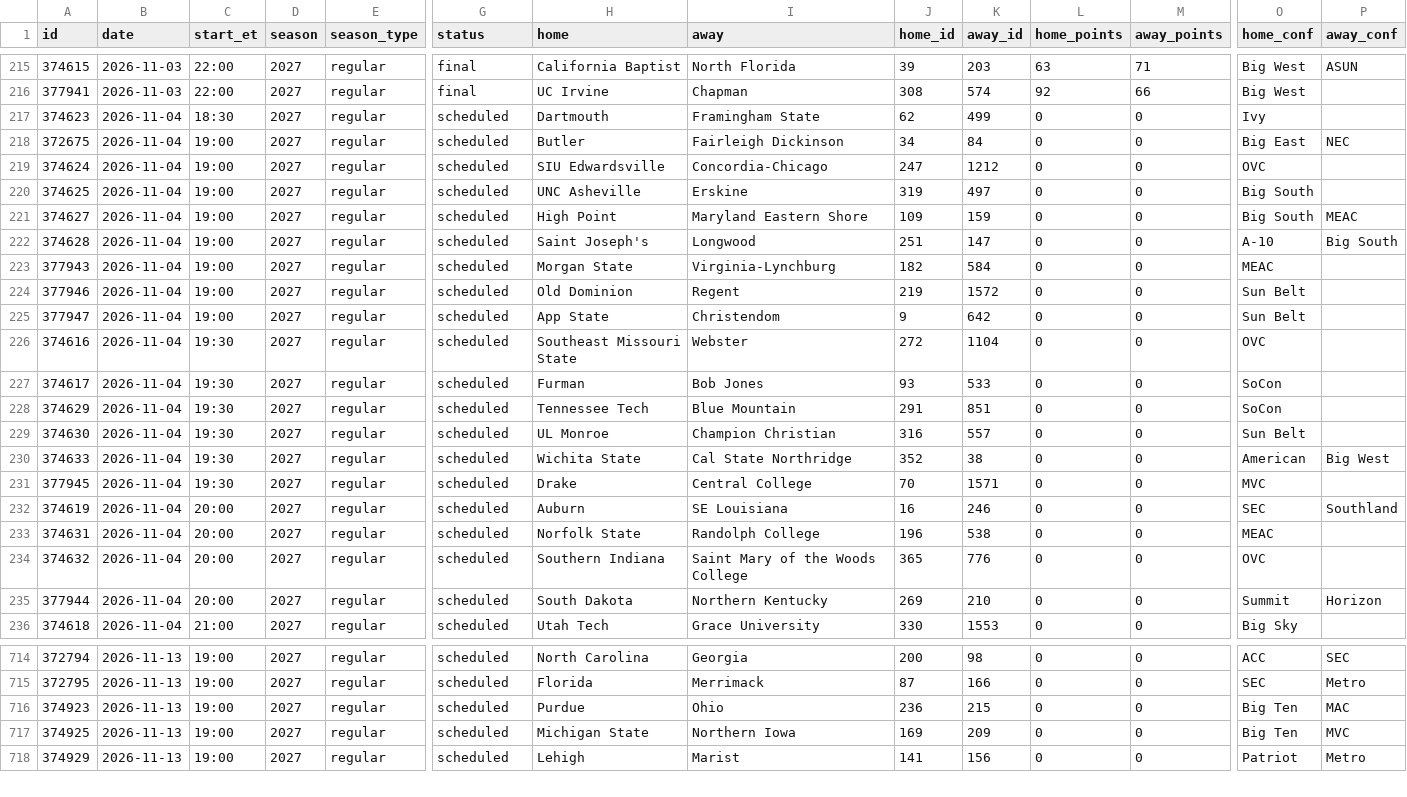
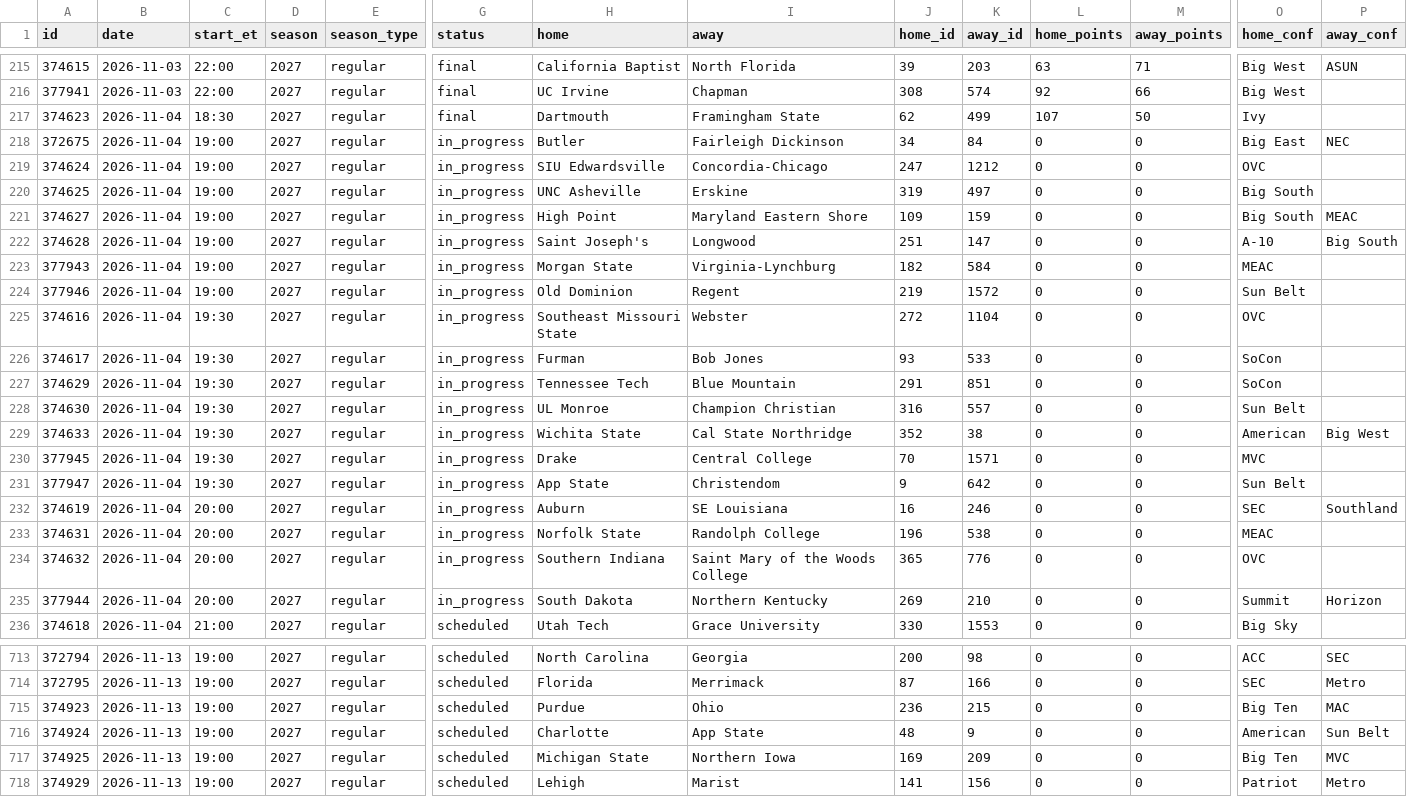
Before and after one commit to rjr5021/college-basketball-belt, a CSV file: data/games/2027.csv, drawn as a sheet; only a part is shown, gaps mark what is left out; removed rows and columns are numbered as before the commit, all else as after; rows hold the shown columns only; the diff covers the shown part only; the diff names each change by its address in the sheet, - before the commit and + after, or states it on an @@ line.

```diff
--- a/data/games/2027.csv
+++ b/data/games/2027.csv
-G217 (status): scheduled
+G217 (status): final
-L217 (home_points): 0
+L217 (home_points): 107
-M217 (away_points): 0
+M217 (away_points): 50
-G218:G224 (status): scheduled
+G218:G224 (status): in_progress
-row 225: 377947 | 2026-11-04 | 19:00 | 2027 | regular | scheduled | App State | Christendom | 9 | 642 | 0 | 0 | Sun Belt
-G225:G230 (status): scheduled
+G225:G230 (status): in_progress
+row 231: 377947 | 2026-11-04 | 19:30 | 2027 | regular | in_progress | App State | Christendom | 9 | 642 | 0 | 0 | Sun Belt
-G232:G235 (status): scheduled
+G232:G235 (status): in_progress
+row 716: 374924 | 2026-11-13 | 19:00 | 2027 | regular | scheduled | Charlotte | App State | 48 | 9 | 0 | 0 | American | Sun Belt
```
Also changed, not shown: 1 added row, 2 removed rows and 1 edited cell elsewhere in this file, data/women/games/2027.csv.
